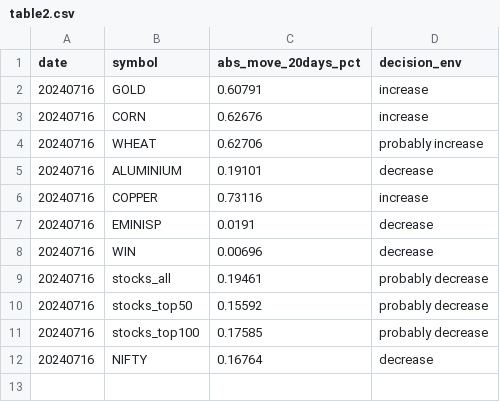
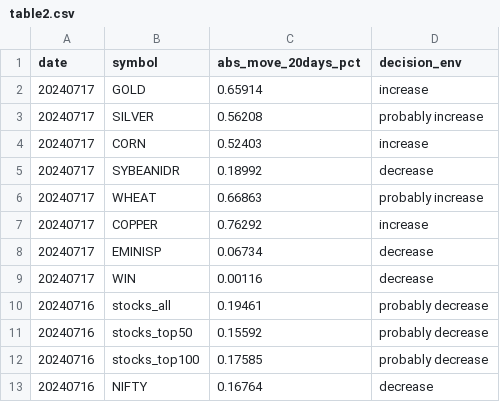
Before and after one commit to kanika-create/alloc, a CSV file: table2.csv, drawn as a sheet.

```diff
--- a/table2.csv
+++ b/table2.csv
@@ -1,9 +1,10 @@
 date,symbol,abs_move_20days_pct,decision_env
-20240716,GOLD,0.60791,increase
-20240716,CORN,0.62676,increase
-20240716,WHEAT,0.62706,probably increase
-20240716,ALUMINIUM,0.19101,decrease
-20240716,COPPER,0.73116,increase
-20240716,EMINISP,0.0191,decrease
-20240716,WIN,0.00696,decrease
+20240717,GOLD,0.65914,increase
+20240717,SILVER,0.56208,probably increase
+20240717,CORN,0.52403,increase
+20240717,SYBEANIDR,0.18992,decrease
+20240717,WHEAT,0.66863,probably increase
+20240717,COPPER,0.76292,increase
+20240717,EMINISP,0.06734,decrease
+20240717,WIN,0.00116,decrease
 20240716,stocks_all,0.19461,probably decrease
```
Also changed, not shown: table1.csv, table3.csv.
